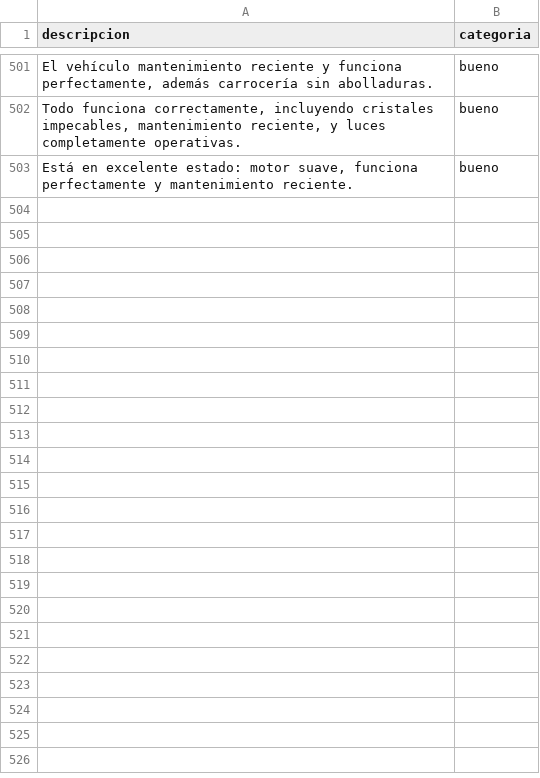
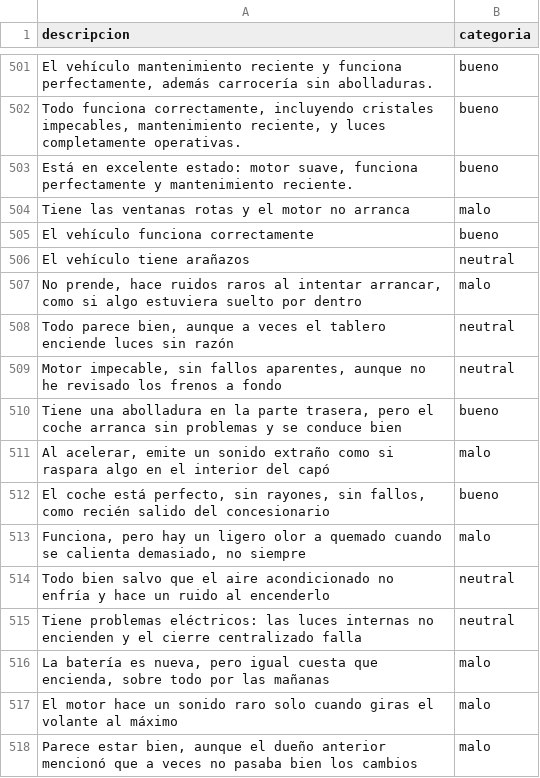
Before and after one commit to ProyectoIABD/ProyectoFinalMaster, a CSV file: data/raw/descripciones_nlp/descripciones_vehiculos.csv, drawn as a sheet; only a part is shown, gaps mark what is left out; the diff names each change by its address in the sheet, - before the commit and + after, or states it on an @@ line.

```diff
--- a/data/raw/descripciones_nlp/descripciones_vehiculos.csv
+++ b/data/raw/descripciones_nlp/descripciones_vehiculos.csv
+row 504: Tiene las ventanas rotas y el motor no arranca | malo
+row 505: El vehículo funciona correctamente | bueno
+row 506: El vehículo tiene arañazos | neutral
+row 507: No prende, hace ruidos raros al intentar arrancar, como si algo estuviera suelto por dentro | malo
+row 508: Todo parece bien, aunque a veces el tablero enciende luces sin razón | neutral
+row 509: Motor impecable, sin fallos aparentes, aunque no he revisado los frenos a fondo | neutral
+row 510: Tiene una abolladura en la parte trasera, pero el coche arranca sin problemas y se conduce bien | bueno
+row 511: Al acelerar, emite un sonido extraño como si raspara algo en el interior del capó | malo
+row 512: El coche está perfecto, sin rayones, sin fallos, como recién salido del concesionario | bueno
+row 513: Funciona, pero hay un ligero olor a quemado cuando se calienta demasiado, no siempre | malo
+row 514: Todo bien salvo que el aire acondicionado no enfría y hace un ruido al encenderlo | neutral
+row 515: Tiene problemas eléctricos: las luces internas no encienden y el cierre centralizado falla | neutral
+row 516: La batería es nueva, pero igual cuesta que encienda, sobre todo por las mañanas | malo
+row 517: El motor hace un sonido raro solo cuando giras el volante al máximo | malo
+row 518: Parece estar bien, aunque el dueño anterior mencionó que a veces no pasaba bien los cambios | malo
```
Also changed, not shown: 2 other files.
